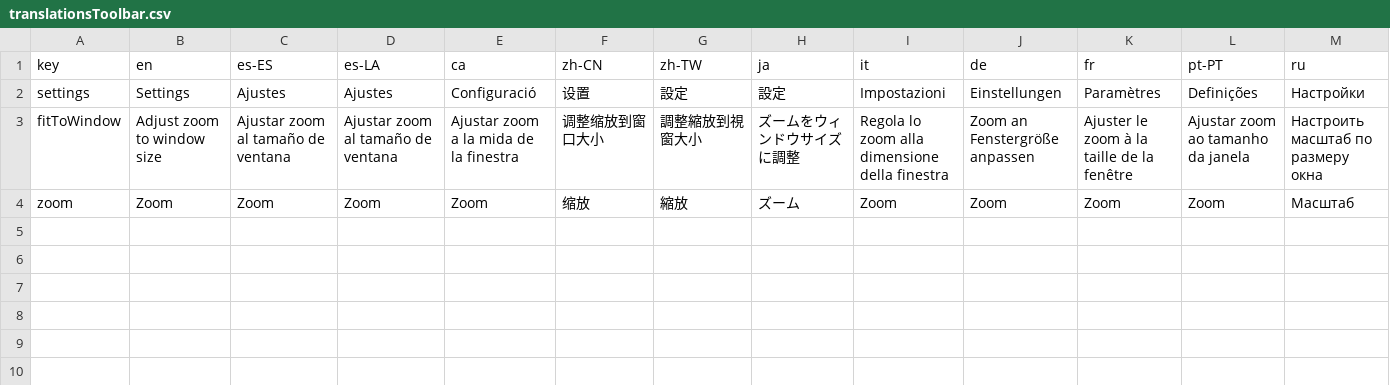
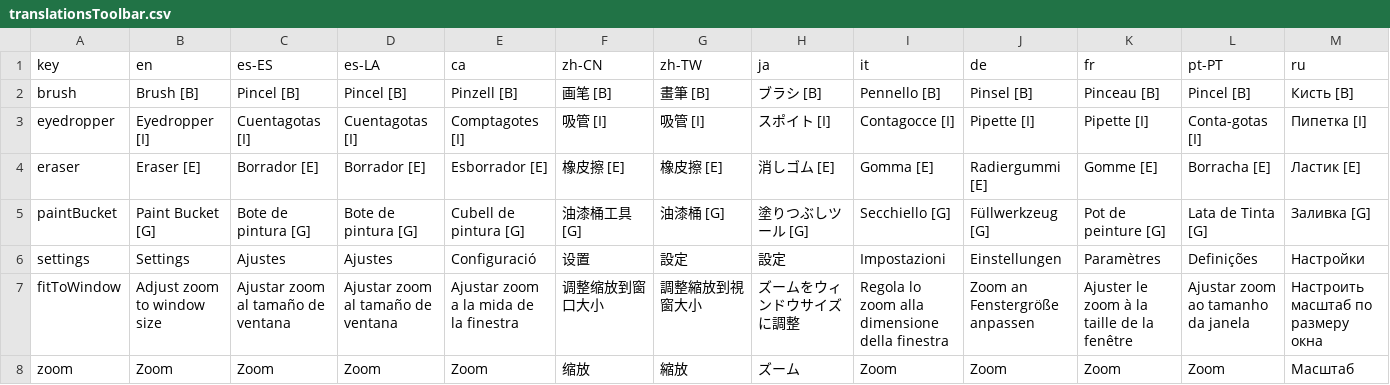
Before and after one commit to Anarkade/deliaxe-paint, a CSV file: src/locales/translationsToolbar.csv, drawn as a sheet; only a part is shown; rows hold the shown columns only; the diff names each change by its address in the sheet, - before the commit and + after, or states it on an @@ line.

Commit message:
Add toolbar placeholders, update shortcuts and translations

```diff
--- a/src/locales/translationsToolbar.csv
+++ b/src/locales/translationsToolbar.csv
+row 2: brush | Brush [B] | Pincel [B] | Pincel [B] | Pinzell [B] | 画笔 [B] | 畫筆 [B] | ブラシ [B] | Pennello [B] | Pinsel [B] | Pinceau [B] | Pincel [B] | Кисть [B]
+row 3: eyedropper | Eyedropper [I] | Cuentagotas [I] | Cuentagotas [I] | Comptagotes [I] | 吸管 [I] | 吸管 [I] | スポイト [I] | Contagocce [I] | Pipette [I] | Pipette [I] | Conta-gotas [I] | Пипетка [I]
+row 4: eraser | Eraser [E] | Borrador [E] | Borrador [E] | Esborrador [E] | 橡皮擦 [E] | 橡皮擦 [E] | 消しゴム [E] | Gomma [E] | Radiergummi [E] | Gomme [E] | Borracha [E] | Ластик [E]
+row 5: paintBucket | Paint Bucket [G] | Bote de pintura [G] | Bote de pintura [G] | Cubell de pintura [G] | 油漆桶工具 [G] | 油漆桶 [G] | 塗りつぶしツール [G] | Secchiello [G] | Füllwerkzeug [G] | Pot de peinture [G] | Lata de Tinta [G] | Заливка [G]
```
Also changed, not shown: src/locales/translationsChangeGrids.csv, src/locales/translationsExportImage.csv, 3 other files.
